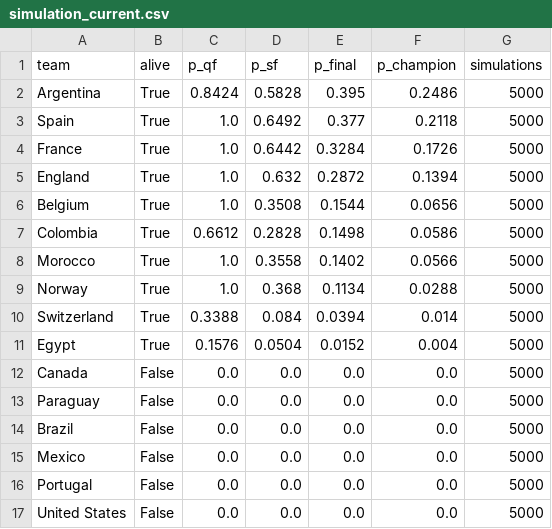
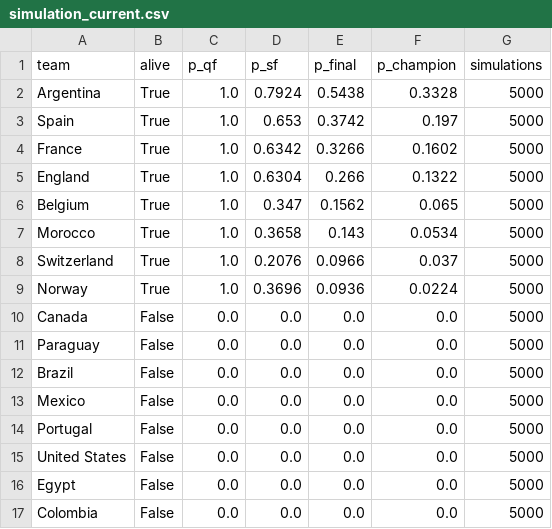
Before and after one commit to JuanKsPty/mundial-2026-ml, a CSV file: outputs/simulation_current.csv, drawn as a sheet.

```diff
--- a/outputs/simulation_current.csv
+++ b/outputs/simulation_current.csv
@@ -1,12 +1,10 @@
 team,alive,p_qf,p_sf,p_final,p_champion,simulations
-Argentina,True,0.8424,0.5828,0.395,0.2486,5000
-Spain,True,1.0,0.6492,0.377,0.2118,5000
-France,True,1.0,0.6442,0.3284,0.1726,5000
-England,True,1.0,0.632,0.2872,0.1394,5000
-Belgium,True,1.0,0.3508,0.1544,0.0656,5000
-Colombia,True,0.6612,0.2828,0.1498,0.0586,5000
-Morocco,True,1.0,0.3558,0.1402,0.0566,5000
-Norway,True,1.0,0.368,0.1134,0.0288,5000
-Switzerland,True,0.3388,0.084,0.0394,0.014,5000
-Egypt,True,0.1576,0.0504,0.0152,0.004,5000
+Argentina,True,1.0,0.7924,0.5438,0.3328,5000
+Spain,True,1.0,0.653,0.3742,0.197,5000
+France,True,1.0,0.6342,0.3266,0.1602,5000
+England,True,1.0,0.6304,0.266,0.1322,5000
+Belgium,True,1.0,0.347,0.1562,0.065,5000
+Morocco,True,1.0,0.3658,0.143,0.0534,5000
+Switzerland,True,1.0,0.2076,0.0966,0.037,5000
+Norway,True,1.0,0.3696,0.0936,0.0224,5000
 Canada,False,0.0,0.0,0.0,0.0,5000
@@ -17 +15,3 @@ Portugal,False,0.0,0.0,0.0,0.0,5000
 United States,False,0.0,0.0,0.0,0.0,5000
+Egypt,False,0.0,0.0,0.0,0.0,5000
+Colombia,False,0.0,0.0,0.0,0.0,5000
```
Also changed, not shown: outputs/bracket_probabilities.csv, 1 other file.
